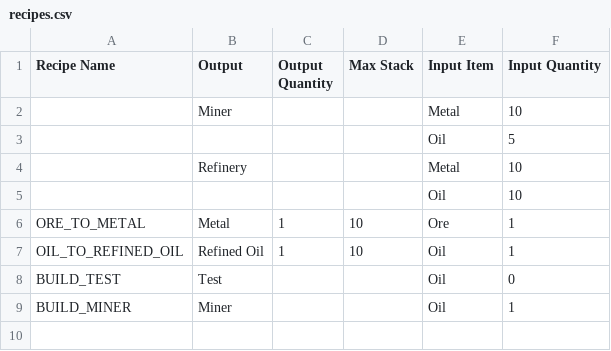
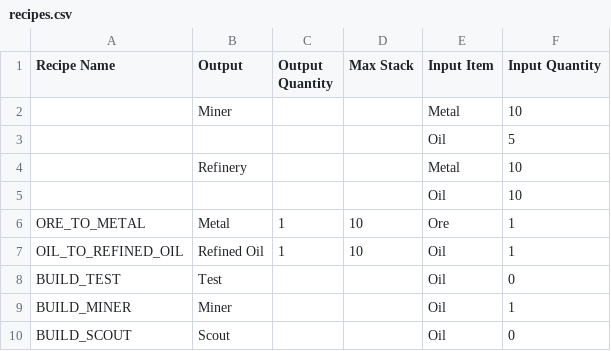
Before and after one commit to CharlieDelune/Orbital-Decay, a CSV file: Assets/GameData/recipes.csv, drawn as a sheet; the diff names each change by its address in the sheet, - before the commit and + after, or states it on an @@ line.

```diff
--- a/Assets/GameData/recipes.csv
+++ b/Assets/GameData/recipes.csv
+row 10: BUILD_SCOUT | Scout |  |  | Oil | 0
```
Also changed, not shown: 13 other files.
